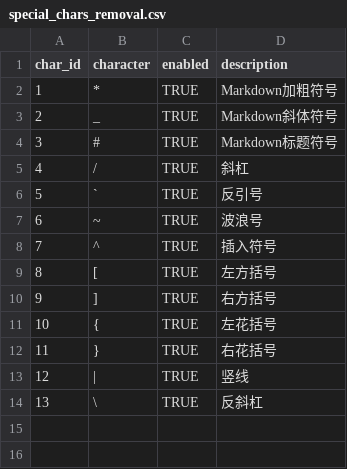
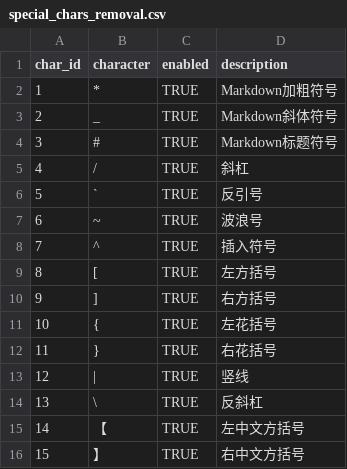
Before and after one commit to fudashennb/tts-ai-project, a CSV file: config/rules/special_chars_removal.csv, drawn as a sheet; the diff names each change by its address in the sheet, - before the commit and + after, or states it on an @@ line.

```diff
--- a/config/rules/special_chars_removal.csv
+++ b/config/rules/special_chars_removal.csv
+row 15: 14 | 【 | TRUE | 左中文方括号
+row 16: 15 | 】 | TRUE | 右中文方括号
```
Also changed, not shown: 10 other files.
